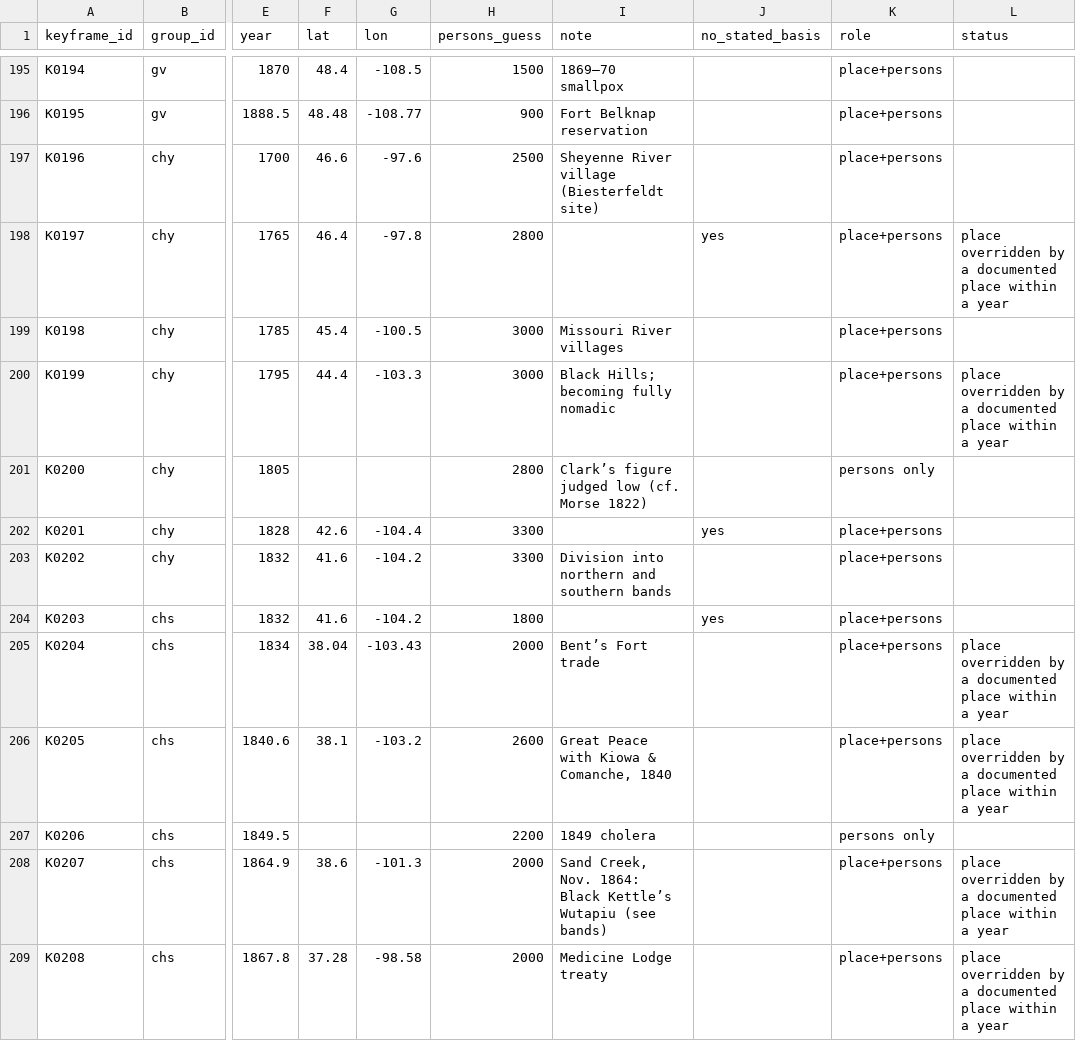
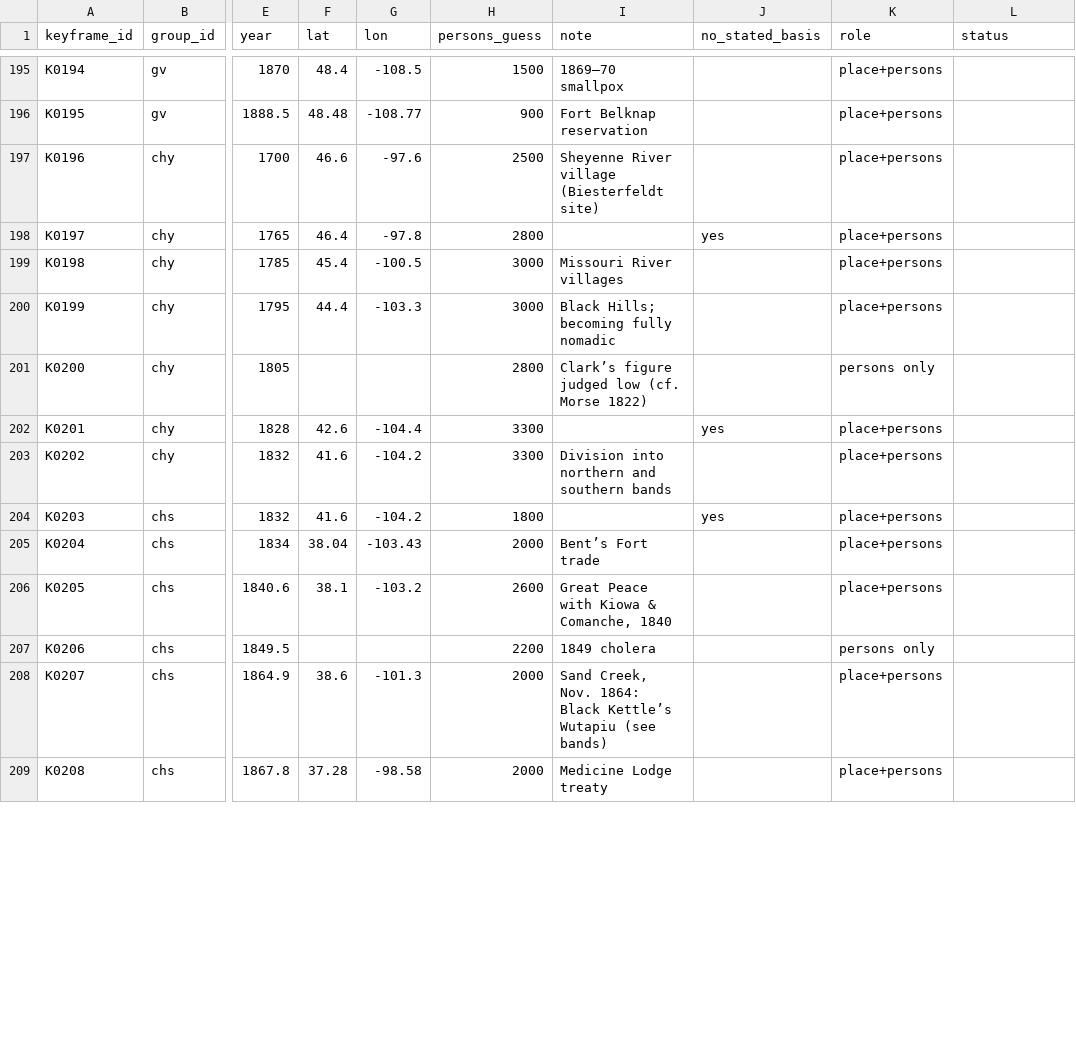
Before and after one commit to j-e-scriptorium/j-e-fabrica, a CSV file: campus-magnus/data/keyframes_our_guesses.csv, drawn as a sheet; only a part is shown, gaps mark what is left out; the diff covers the shown part only; the diff names each change by its address in the sheet, - before the commit and + after, or states it on an @@ line.

```diff
--- a/campus-magnus/data/keyframes_our_guesses.csv
+++ b/campus-magnus/data/keyframes_our_guesses.csv
-L198 (status): place overridden by a documented place within a year
+L198 (status): (empty)
-L200 (status): place overridden by a documented place within a year
+L200 (status): (empty)
-L205:L206 (status): place overridden by a documented place within a year
+L205:L206 (status): (empty)
-L208:L209 (status): place overridden by a documented place within a year
+L208:L209 (status): (empty)
```
Also changed, not shown: 71 edited cells elsewhere in this file, campus-magnus/data/coverage_by_division_and_period.csv, 26 other files.
